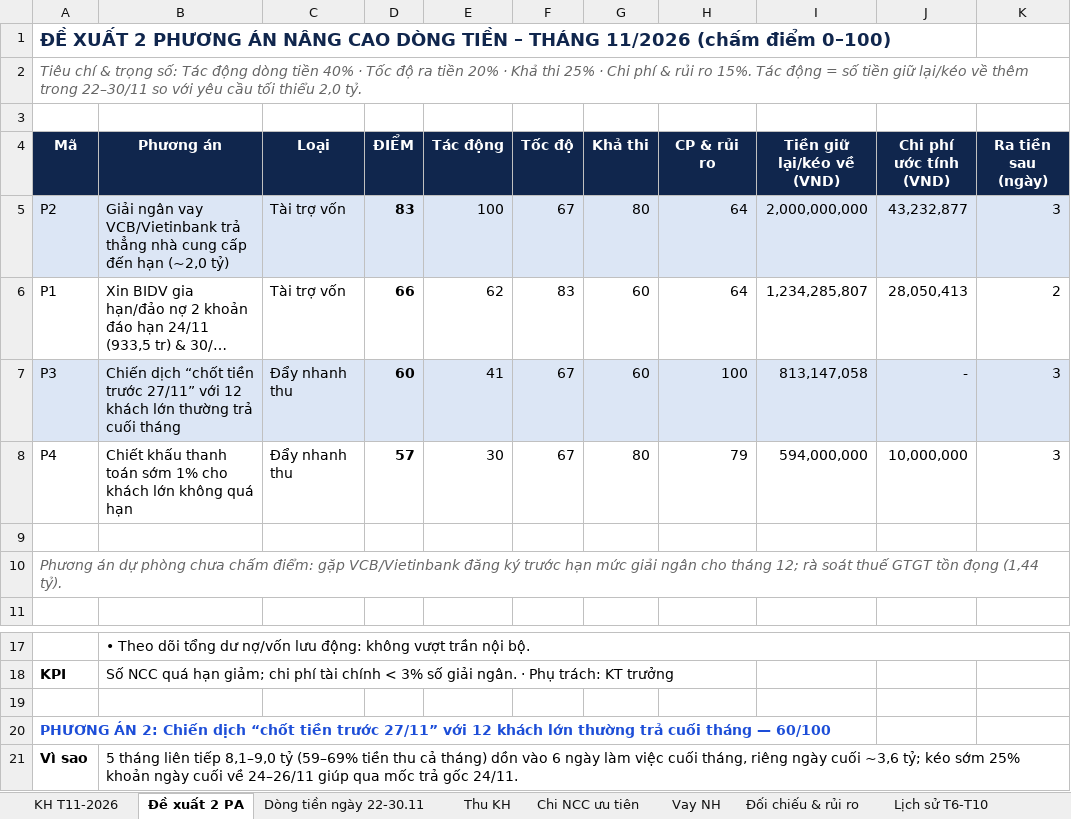
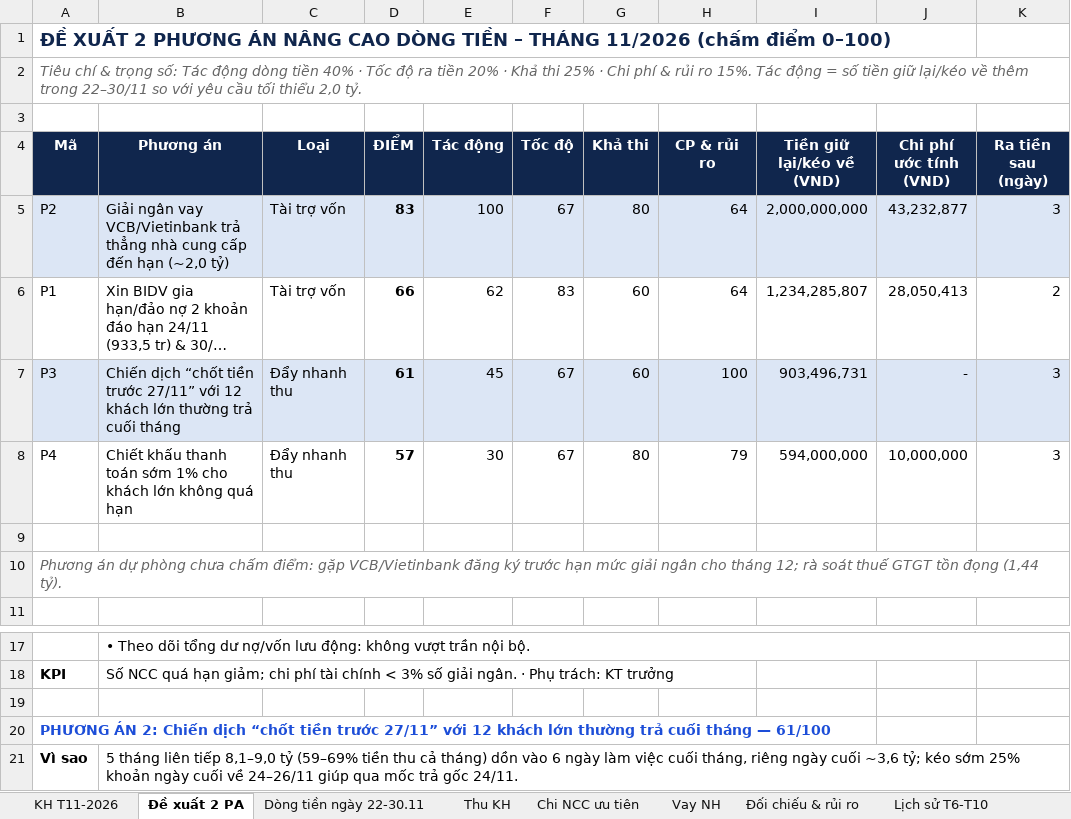
Before and after one commit to nguyenthanh1992bg-wq/Nguyen-Thanh, an Excel workbook: KE_HOACH_DONG_TIEN_T11-2026.xlsx, sheet Đề xuất 2 PA, drawn as a sheet; only a part is shown, gaps mark what is left out; long unchanged cells end in …; values as stored, in another font and other column widths than the file's, no borders; the diff names each change by its address in the sheet, - before the commit and + after, or states it on an @@ line.

```diff
--- a/KE_HOACH_DONG_TIEN_T11-2026.xlsx (sheet Đề xuất 2 PA)
+++ b/KE_HOACH_DONG_TIEN_T11-2026.xlsx (sheet Đề xuất 2 PA)
-D7 (ĐIỂM): 60
+D7 (ĐIỂM): 61
-E7 (Tác động): 41
+E7 (Tác động): 45
-I7 (Tiền giữ lại/kéo về (VND)): 813,147,058
+I7 (Tiền giữ lại/kéo về (VND)): 903,496,731
-A20 (Mã): …tháng — 60/100
+A20 (Mã): …tháng — 61/100
```
Also changed, not shown: sheet Thu KH, sheet Chi NCC ưu tiên, sheet Dòng tiền ngày 22-30.11, sheet Giả định & nguồn, sheet Đối chiếu & rủi ro, sheet KH T11-2026, 5 other files.
